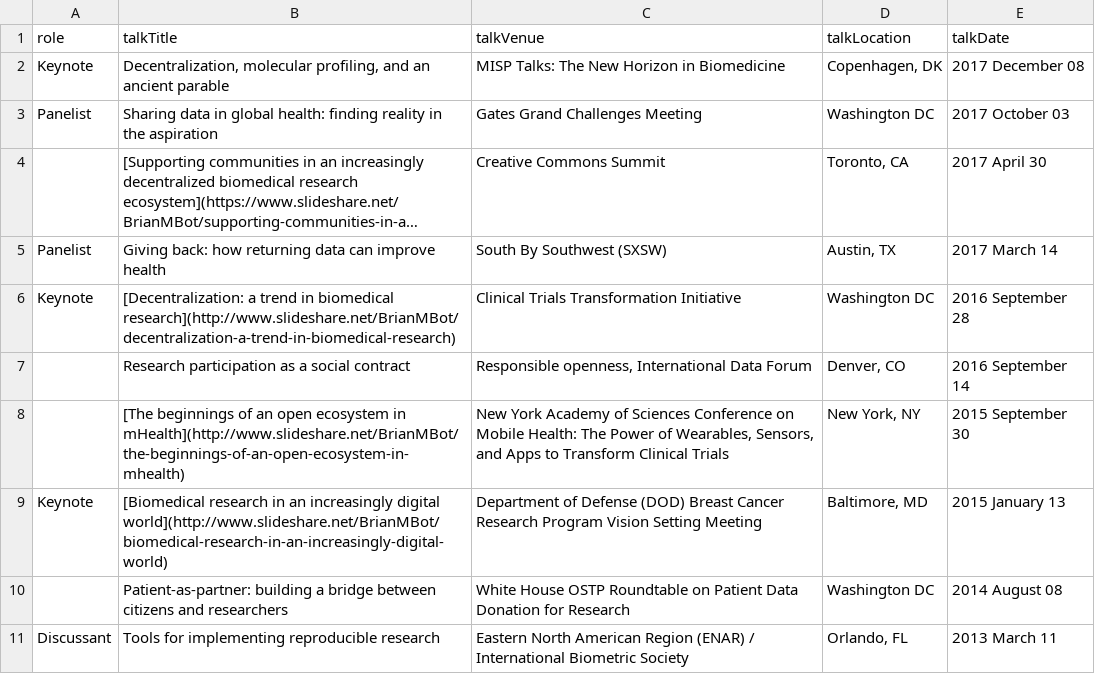
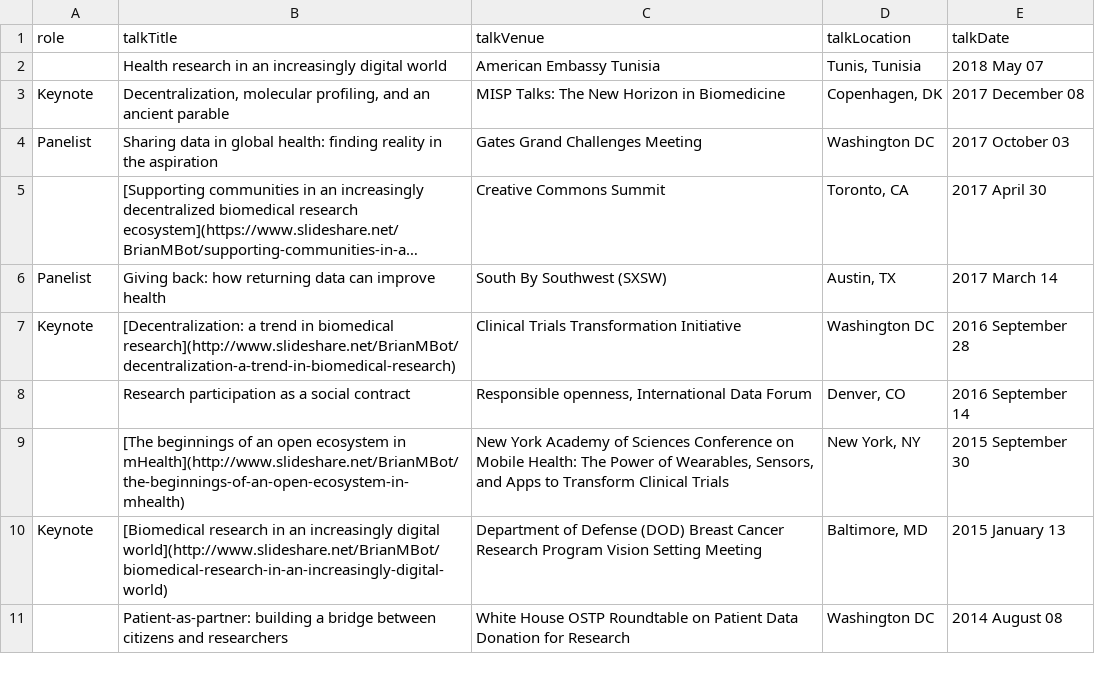
Before and after one commit to davekk/brian-bot.github.io, a CSV file: _data/presTop10.csv, drawn as a sheet; long unchanged cells end in ….

```diff
--- a/_data/presTop10.csv
+++ b/_data/presTop10.csv
@@ -1,2 +1,3 @@
 role,talkTitle,talkVenue,talkLocation,talkDate
+,"Health research in an increasingly digital world","American Embassy Tunisia","Tunis, Tunisia","2018 May 07"
 "Keynote","Decentralization, molecular profiling, and an ancient parable","MISP Talks: The New Horizon in Biomedicine","Copenhagen, DK","2017 December 08"
@@ -10,2 +11 @@ role,talkTitle,talkVenue,talkLocation,talkDate
 ,"Patient-as-partner: building a bridge between citizens and researchers","White House OSTP Roundtable on Patient Data Donation for Research","Washington DC","2014 August 08"
-"Discussant","Tools for implementing reproducible research","Eastern North American Region (ENAR) / International Biometric Society","Orlando, FL","2013 March 11"
```
Also changed, not shown: _data/community.csv, _data/presRest.csv.
